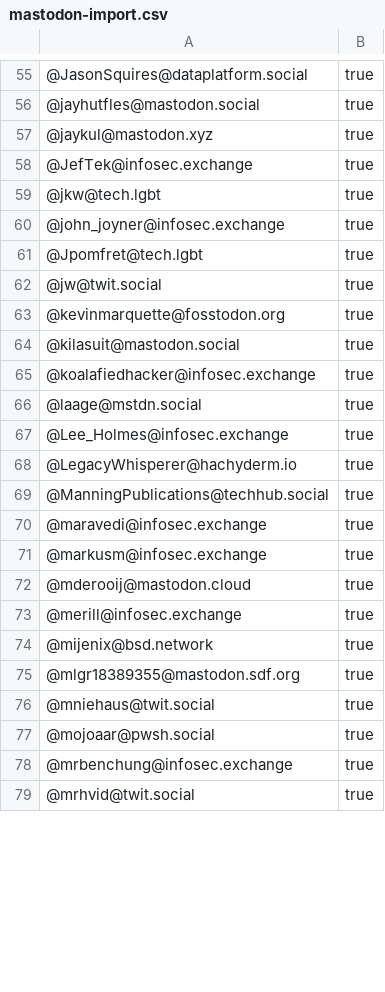
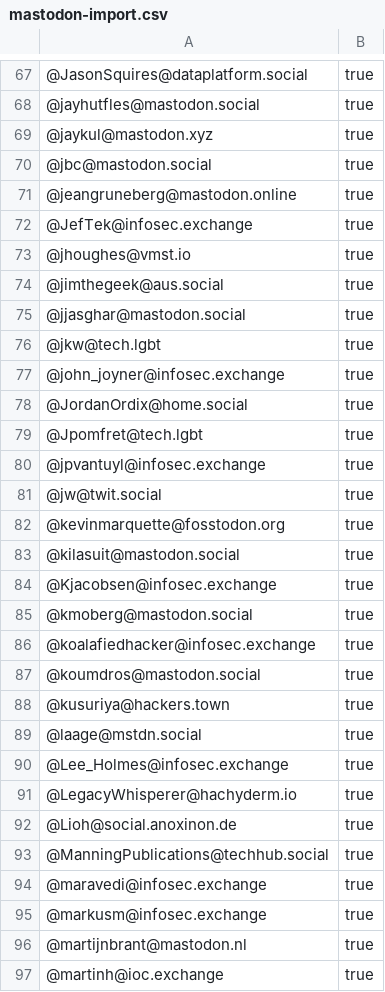
Before and after one commit to dataplat/mastodon, a CSV file: powershell/mastodon-import.csv, drawn as a sheet; only a part is shown, gaps mark what is left out; the shorter side is filled out with more unchanged rows; the diff covers the shown part only.

```diff
--- a/powershell/mastodon-import.csv
+++ b/powershell/mastodon-import.csv
@@ -57,6 +69,13 @@
 "@jaykul@mastodon.xyz","true"
+"@jbc@mastodon.social","true"
+"@jeangruneberg@mastodon.online","true"
 "@JefTek@infosec.exchange","true"
+"@jhoughes@vmst.io","true"
+"@jimthegeek@aus.social","true"
+"@jjasghar@mastodon.social","true"
 "@jkw@tech.lgbt","true"
 "@john_joyner@infosec.exchange","true"
+"@JordanOrdix@home.social","true"
 "@Jpomfret@tech.lgbt","true"
+"@jpvantuyl@infosec.exchange","true"
 "@jw@twit.social","true"
@@ -64,3 +83,7 @@
 "@kilasuit@mastodon.social","true"
+"@Kjacobsen@infosec.exchange","true"
+"@kmoberg@mastodon.social","true"
 "@koalafiedhacker@infosec.exchange","true"
+"@koumdros@mastodon.social","true"
+"@kusuriya@hackers.town","true"
 "@laage@mstdn.social","true"
@@ -68,2 +91,3 @@
 "@LegacyWhisperer@hachyderm.io","true"
+"@Lioh@social.anoxinon.de","true"
 "@ManningPublications@techhub.social","true"
@@ -71 +95,3 @@
 "@markusm@infosec.exchange","true"
+"@martijnbrant@mastodon.nl","true"
+"@martinh@ioc.exchange","true"
```
Also changed, not shown: 35 added rows, 5 removed rows and 4 edited cells elsewhere in this file, 1 other file.
